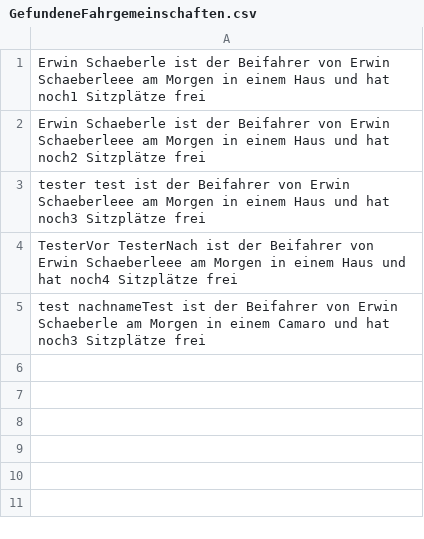
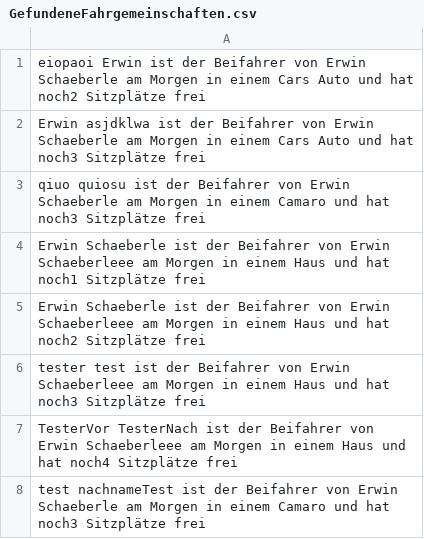
Before and after one commit to ERSC05/Fahrgemeinschaftapp-Linq, a CSV file: GefundeneFahrgemeinschaften.csv, drawn as a sheet; the diff names each change by its address in the sheet, - before the commit and + after, or states it on an @@ line.

```diff
--- a/GefundeneFahrgemeinschaften.csv
+++ b/GefundeneFahrgemeinschaften.csv
+row 1: eiopaoi Erwin ist der Beifahrer von Erwin Schaeberle am Morgen in einem Cars Auto und hat noch2 Sitzplätze frei
+row 2: Erwin asjdklwa ist der Beifahrer von Erwin Schaeberle am Morgen in einem Cars Auto und hat noch3 Sitzplätze frei
+row 3: qiuo quiosu ist der Beifahrer von Erwin Schaeberle am Morgen in einem Camaro und hat noch3 Sitzplätze frei
```
Also changed, not shown: FahrgemeinschaftenKopie.csv, 12 other files.
